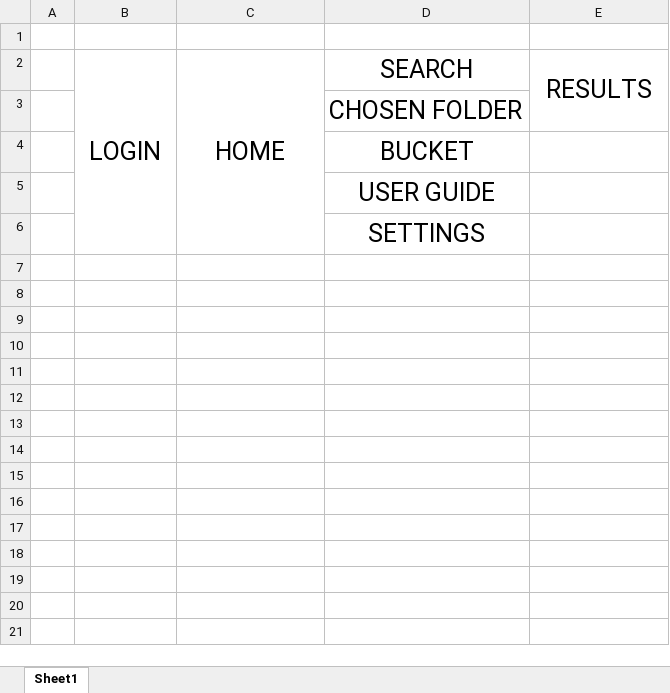
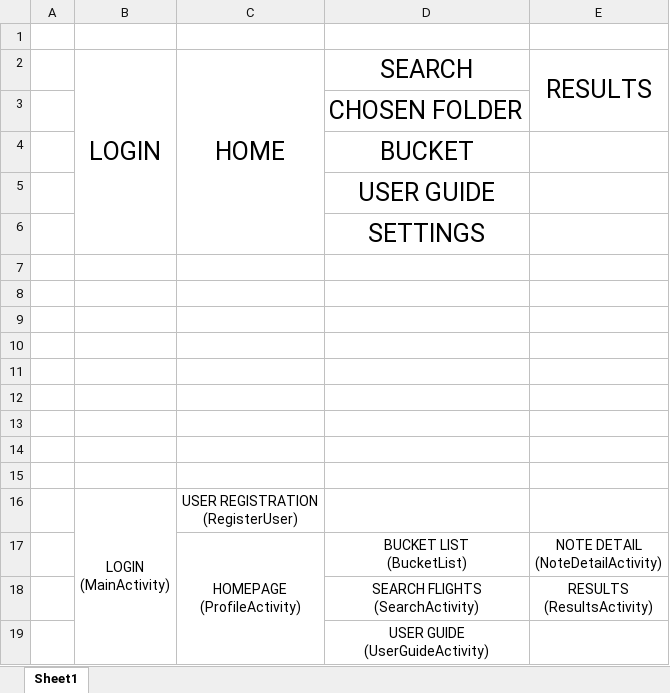
Before and after one commit to arda1228/mad, an Excel workbook: coursework/screenlayout.xlsx, sheet Sheet1, drawn as a sheet; values as stored, in another font and other column widths than the file's, no borders; ↵ is a line break in a cell; the diff names each change by its address in the sheet, - before the commit and + after, or states it on an @@ line.

```diff
--- a/coursework/screenlayout.xlsx (sheet Sheet1)
+++ b/coursework/screenlayout.xlsx (sheet Sheet1)
+row 7: (empty)
+row 8: (empty)
+row 9: (empty)
+row 10: (empty)
+row 11: (empty)
+row 12: (empty)
+row 13: (empty)
+row 14: (empty)
+row 15: (empty)
+row 16:  | LOGIN ↵ (MainActivity) | USER REGISTRATION ↵ (RegisterUser)
+row 17:  |  | HOMEPAGE ↵ (ProfileActivity) | BUCKET LIST ↵ (BucketList) | NOTE DETAIL ↵ (NoteDetailActivity)
+row 18:  |  |  | SEARCH FLIGHTS ↵ (SearchActivity) | RESULTS ↵ (ResultsActivity)
+row 19:  |  |  | USER GUIDE ↵ (UserGuideActivity)
```
Also changed, not shown: 31 other files.
